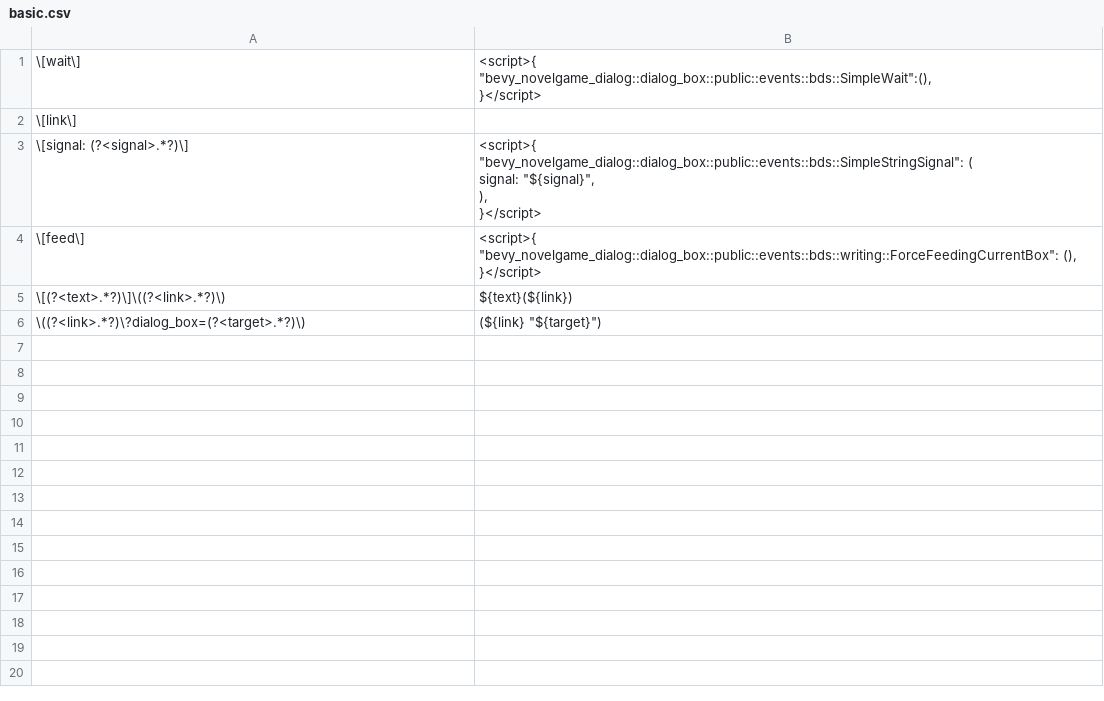
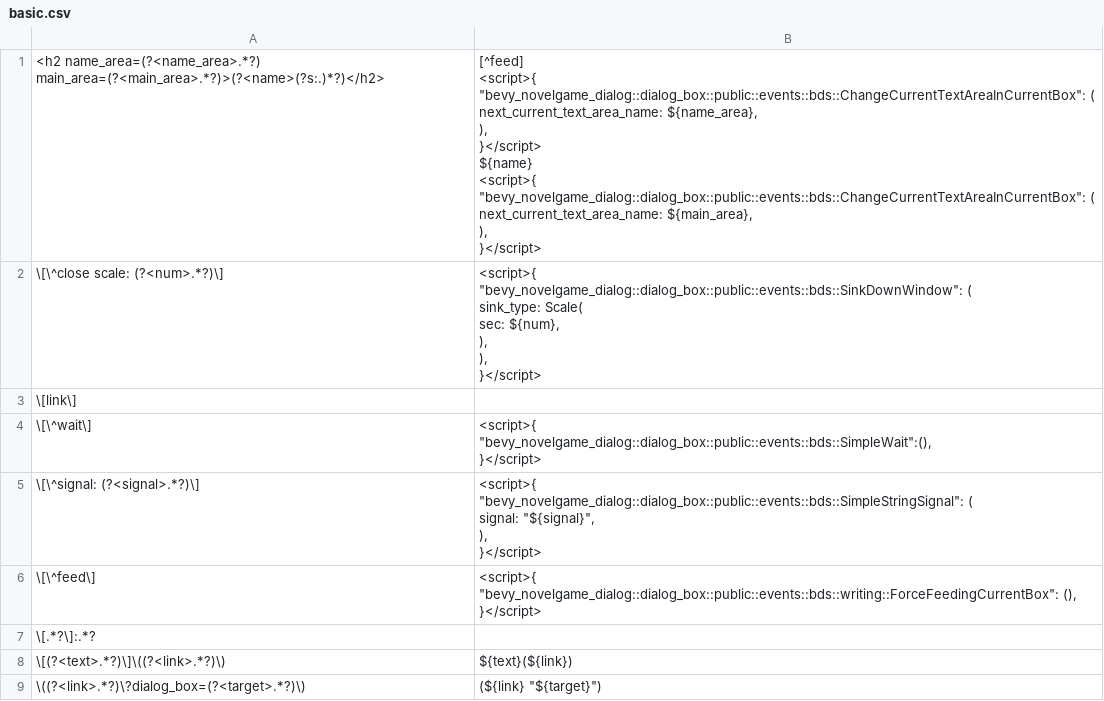
Before and after one commit to ruzo-ruzo/bevy_novelgame_dialog, a CSV file: assets/scripts/basic.csv, drawn as a sheet.

Commit message:
add feature: print talker's name

```diff
--- a/assets/scripts/basic.csv
+++ b/assets/scripts/basic.csv
@@ -1,13 +1,33 @@
-"\[wait\]","<script>{
-    ""bevy_novelgame_dialog::dialog_box::public::events::bds::SimpleWait"":(),
-}</script>"
+"<h2 name_area=(?<name_area>.*?) main_area=(?<main_area>.*?)>(?<name>(?s:.)*?)</h2>","[^feed]
+<script>{
+    ""bevy_novelgame_dialog::dialog_box::public::events::bds::ChangeCurrentTextAreaInCurrentBox"": (
+        next_current_text_area_name: ${name_area},
+    ),
+}</script>
+${name}
+<script>{
+    ""bevy_novelgame_dialog::dialog_box::public::events::bds::ChangeCurrentTextAreaInCurrentBox"": (
+        next_current_text_area_name: ${main_area},
+    ),
+}</script>"
+"\[\^close scale: (?<num>.*?)\]","<script>{
+    ""bevy_novelgame_dialog::dialog_box::public::events::bds::SinkDownWindow"": (
+    sink_type: Scale(
+            sec: ${num},
+        ),
+    ),
+}</script>"
 "\[link\]",""
-"\[signal: (?<signal>.*?)\]","<script>{
-    ""bevy_novelgame_dialog::dialog_box::public::events::bds::SimpleStringSignal"": (
-        signal: ""${signal}"",
-    ),
-}</script>"
-"\[feed\]","<script>{
-    ""bevy_novelgame_dialog::dialog_box::public::events::bds::writing::ForceFeedingCurrentBox"": (),
-}</script>"
+"\[\^wait\]","<script>{
+    ""bevy_novelgame_dialog::dialog_box::public::events::bds::SimpleWait"":(),
+}</script>"
+"\[\^signal: (?<signal>.*?)\]","<script>{
+    ""bevy_novelgame_dialog::dialog_box::public::events::bds::SimpleStringSignal"": (
+        signal: ""${signal}"",
+    ),
+}</script>"
+"\[\^feed\]","<script>{
+    ""bevy_novelgame_dialog::dialog_box::public::events::bds::writing::ForceFeedingCurrentBox"": (),
+}</script>"
+"\[.*?\]:.*?",""
 "\[(?<text>.*?)\]\((?<link>.*?)\)","${text}(${link})"
```
Also changed, not shown: assets/scripts/rpg_style.csv, 12 other files.
